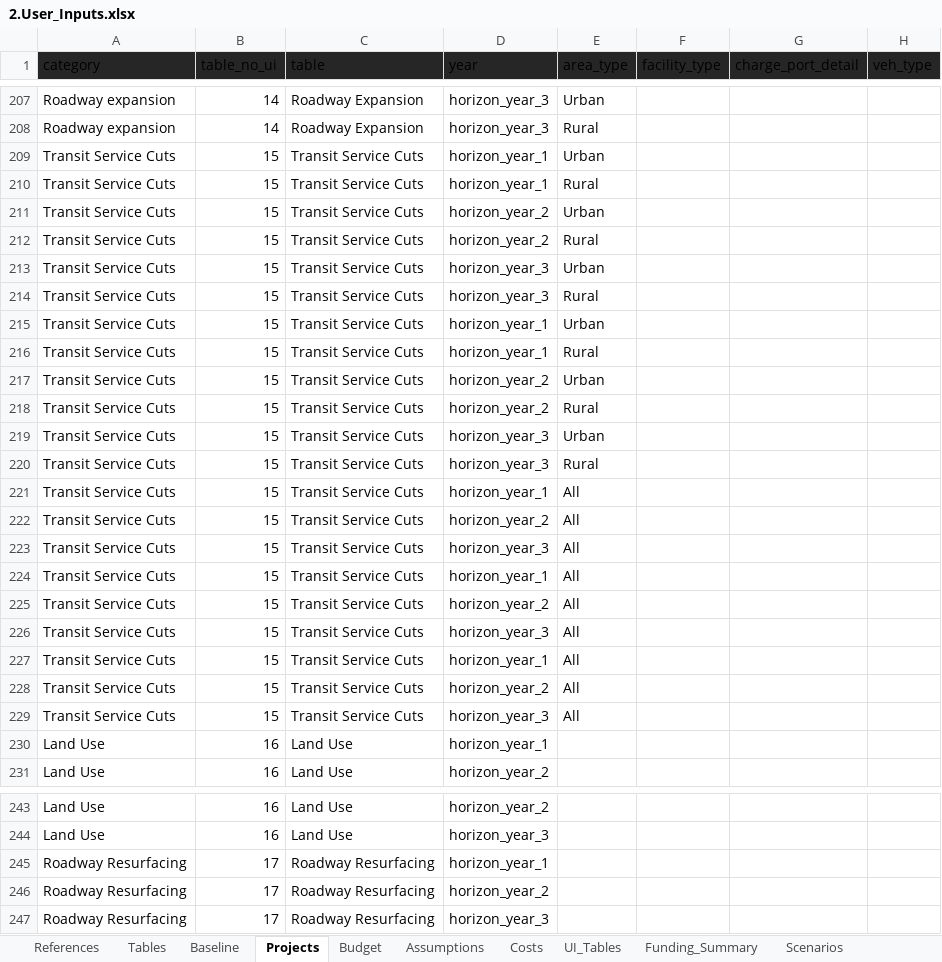
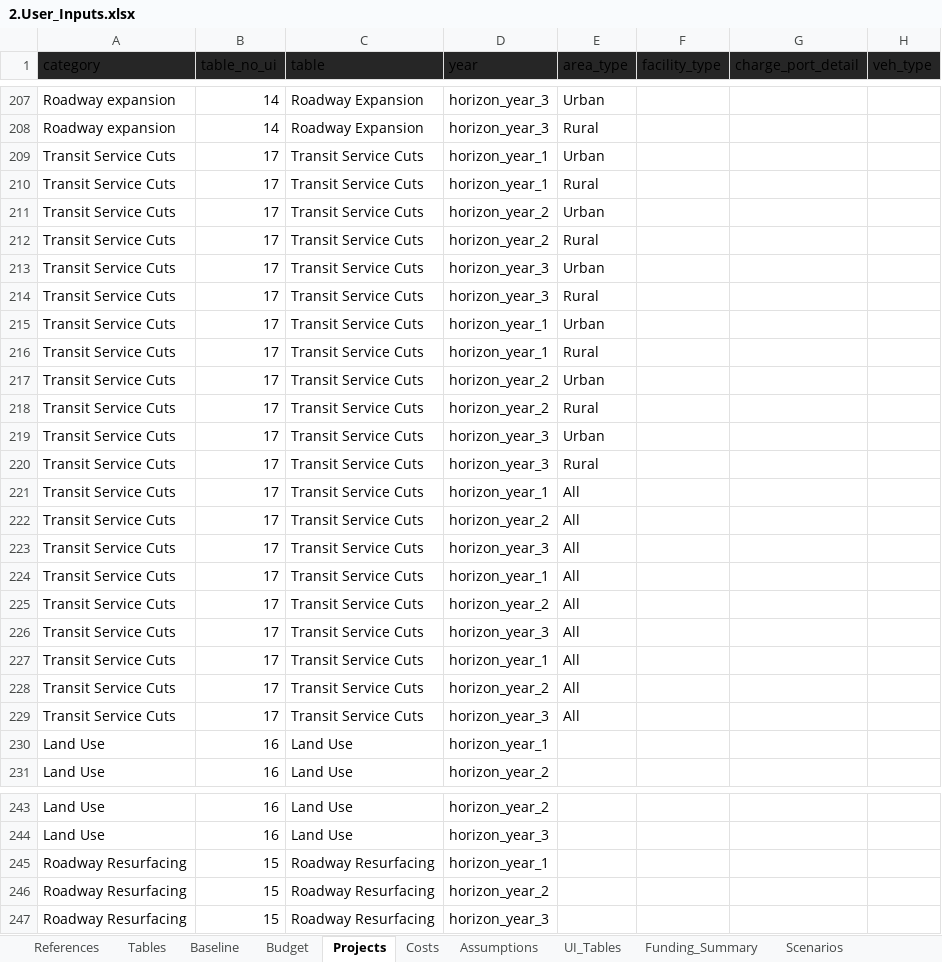
Before and after one commit to camsys/TEACART, an Excel workbook: data/2.User_Inputs.xlsx, sheet Projects, drawn as a sheet; only a part is shown, gaps mark what is left out; values as stored, in another font and other column widths than the file's, no borders; table styles not drawn; the diff names each change by its address in the sheet, - before the commit and + after, or states it on an @@ line.

Commit message:
Pushing UI Table Changes

```diff
--- a/data/2.User_Inputs.xlsx (sheet Projects)
+++ b/data/2.User_Inputs.xlsx (sheet Projects)
@@ sheet tab order changed: References | Tables | Baseline | Budget | Projects | Costs | Assumptions | UI_Tables | Funding_Summary | Scenarios @@
-B209:B229 (table_no_ui): 15
+B209:B229 (table_no_ui): 17
-B245:B247 (table_no_ui): 17
+B245:B247 (table_no_ui): 15
```
Also changed, not shown: sheet Assumptions, sheet Costs, sheet UI_Tables, sheet Budget, sheet Tables, data/1.Raw_Data.xlsx, 21 other files.
